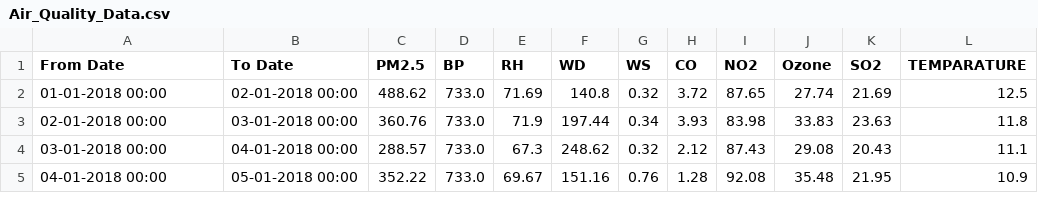
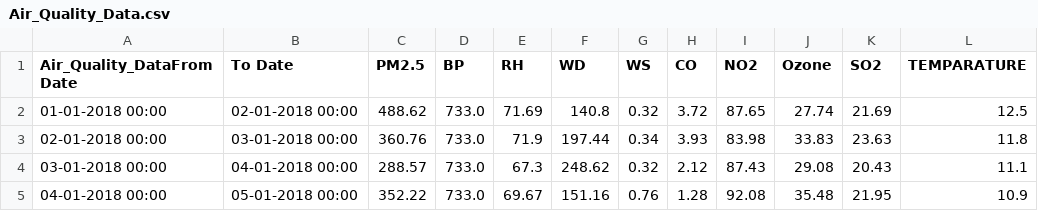
Before and after one commit to neeraj-0701/neeraj-0701-PM2.5-prediction-using-ml, a CSV file: Air_Quality_Data.csv, drawn as a sheet; only a part is shown.

```diff
--- a/Air_Quality_Data.csv
+++ b/Air_Quality_Data.csv
@@ -1,2 +1,2 @@
-From Date,To Date,PM2.5,BP,RH,WD,WS,CO,NO2,Ozone,SO2,TEMPARATURE
+Air_Quality_DataFrom Date,To Date,PM2.5,BP,RH,WD,WS,CO,NO2,Ozone,SO2,TEMPARATURE
 01-01-2018 00:00,02-01-2018 00:00,488.62,733.0,71.69,140.8,0.32,3.72,87.65,27.74,21.69,12.5
```
Also changed, not shown: 8 other files.
